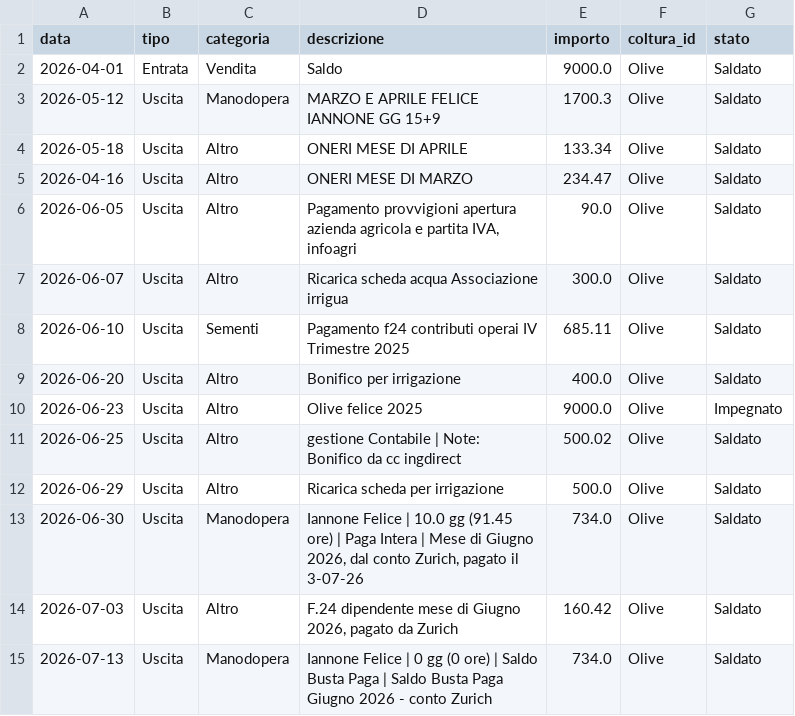
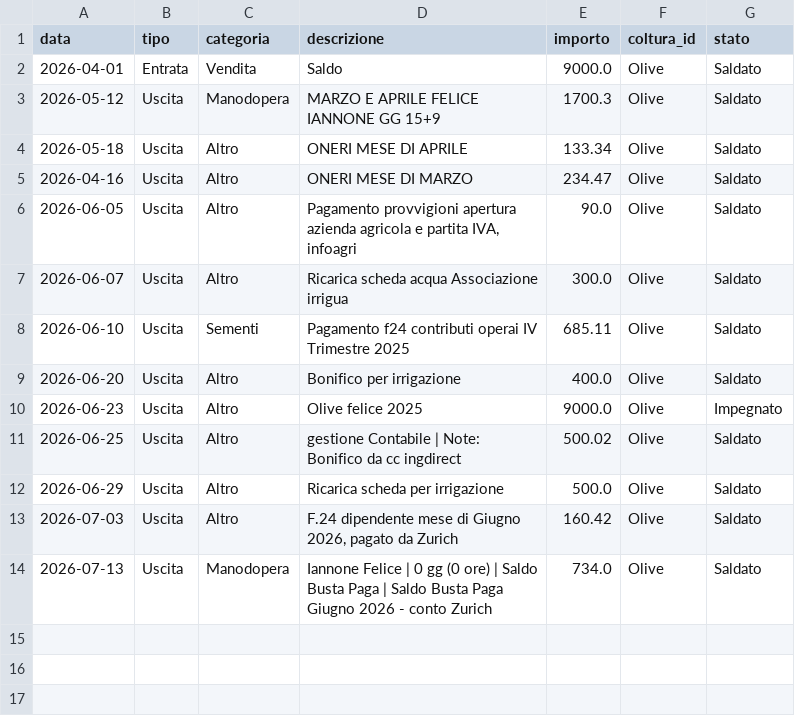
Before and after one commit to antonellomazzilli-bit/agri-finance, a CSV file: database.csv, drawn as a sheet.

Commit message:
Eliminato movimento ID: 11

```diff
--- a/database.csv
+++ b/database.csv
@@ -12,3 +12,2 @@ data,tipo,categoria,descrizione,importo,coltura_id,stato
 2026-06-29,Uscita,Altro,Ricarica scheda per irrigazione,500.0,Olive,Saldato
-2026-06-30,Uscita,Manodopera,"Iannone Felice | 10.0 gg (91.45 ore) | Paga Intera | Mese di Giugno 2026, dal conto Zurich, pagato il 3-07-26",734.0,Olive,Saldato
 2026-07-03,Uscita,Altro,"F.24 dipendente mese di Giugno 2026, pagato da Zurich",160.42,Olive,Saldato
```
